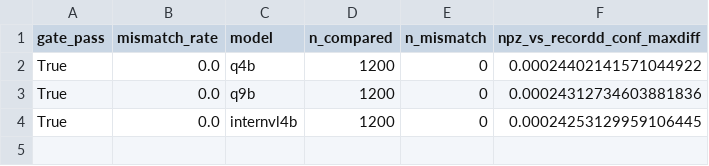
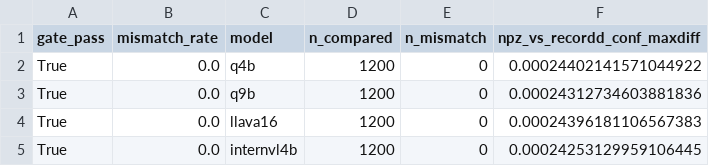
Before and after one commit to BUAAZhangHaonan/KDM, a CSV file: outputs/tables/stage6_consistency.csv, drawn as a sheet.

```diff
--- a/outputs/tables/stage6_consistency.csv
+++ b/outputs/tables/stage6_consistency.csv
@@ -3,2 +3,3 @@ True,0.0,q4b,1200,0,0.00024402141571044922
 True,0.0,q9b,1200,0,0.00024312734603881836
+True,0.0,llava16,1200,0,0.00024396181106567383
 True,0.0,internvl4b,1200,0,0.00024253129959106445
```
Also changed, not shown: outputs/tables/stage6_core.csv, outputs/tables/stage6_correction.csv, 12 other files.
